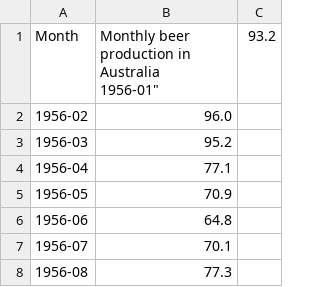
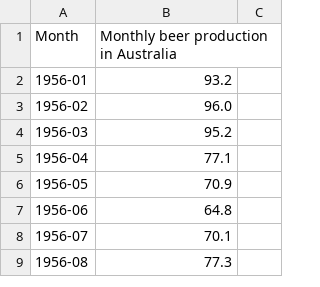
Before and after one commit to mkumar73/time-series, a CSV file: R/data/monthly-beer-production-australia.csv, drawn as a sheet; only a part is shown.

Commit message:
data correction

```diff
--- a/R/data/monthly-beer-production-australia.csv
+++ b/R/data/monthly-beer-production-australia.csv
@@ -1,3 +1,3 @@
-"Month","Monthly beer production in Australia
-"1956-01",93.2
+"Month","Monthly beer production in Australia"
+"1956-01",93.2
 "1956-02",96.0
```
Also changed, not shown: 1 other file.
